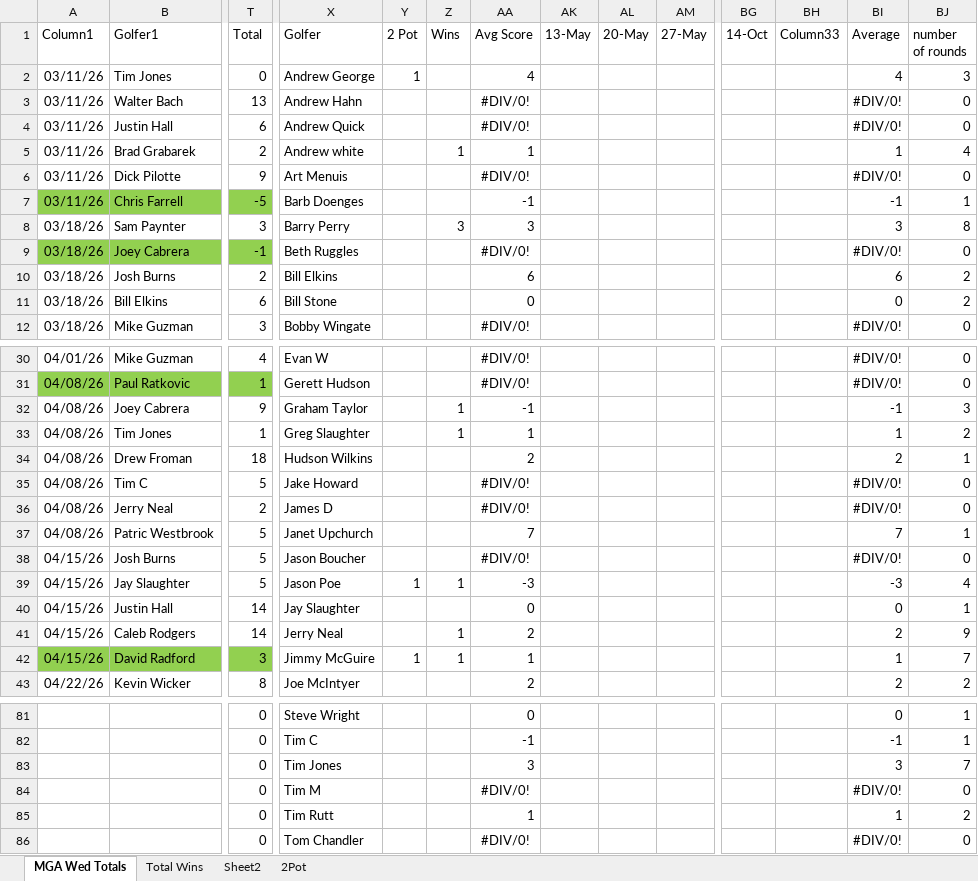
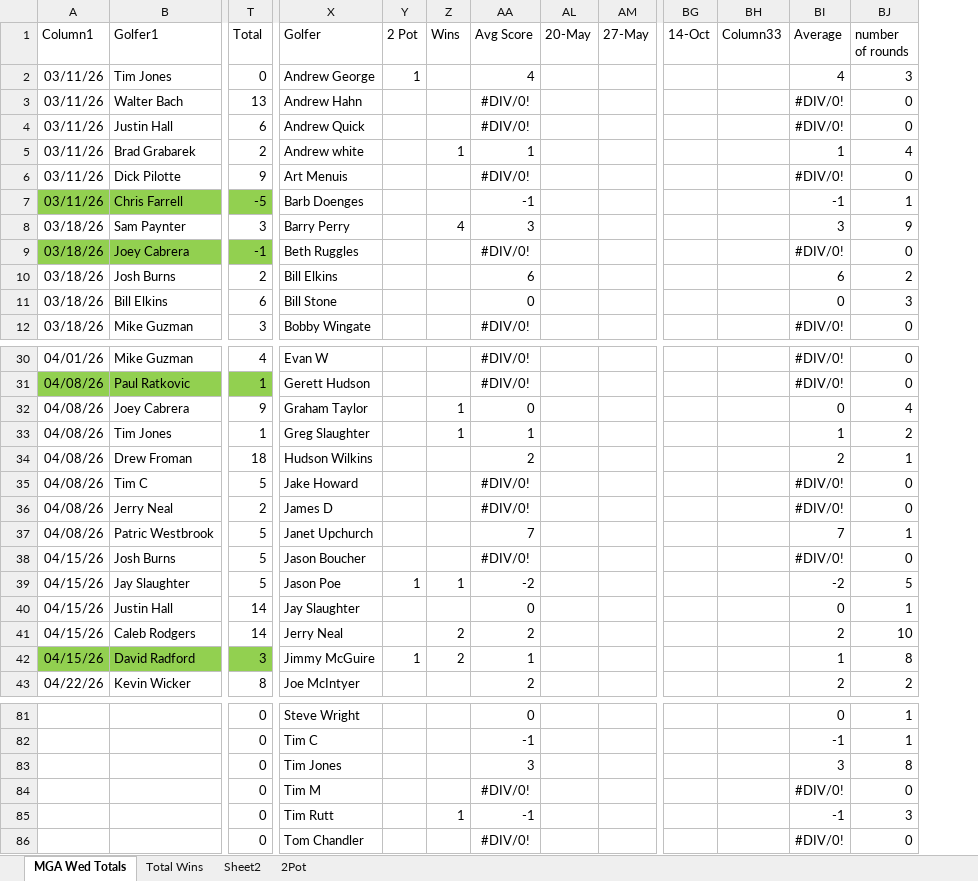
Before and after one commit to jburns8300-maker/UPLMGA, an Excel workbook: MGA Wednesday Night 2026.xlsx, sheet MGA Wed Totals, drawn as a sheet; only a part is shown, gaps mark what is left out; values as stored, in another font and other column widths than the file's, no borders; table styles not drawn; removed rows and columns are numbered as before the commit, all else as after; rows hold the shown columns only; the diff covers the shown part only; the diff names each change by its address in the sheet, - before the commit and + after, or states it on an @@ line.

```diff
--- a/MGA Wednesday Night 2026.xlsx (sheet MGA Wed Totals)
+++ b/MGA Wednesday Night 2026.xlsx (sheet MGA Wed Totals)
@@ column AK (13-May) hidden, empty @@
-Z8 (Wins): 3
+Z8 (Wins): 4
-BJ8 (number of rounds): 8
+BJ8 (number of rounds): 9
-BJ11 (number of rounds): 2
+BJ11 (number of rounds): 3
-AA32 (Avg Score): -1
+AA32 (Avg Score): 0
-BI32 (Average): -1
+BI32 (Average): 0
-BJ32 (number of rounds): 3
+BJ32 (number of rounds): 4
-AA39 (Avg Score): -3
+AA39 (Avg Score): -2
-BI39 (Average): -3
+BI39 (Average): -2
-BJ39 (number of rounds): 4
+BJ39 (number of rounds): 5
-Z41:Z42 (Wins): 1
+Z41:Z42 (Wins): 2
-BJ41 (number of rounds): 9
+BJ41 (number of rounds): 10
-BJ42 (number of rounds): 7
+BJ42 (number of rounds): 8
-BJ83 (number of rounds): 7
+BJ83 (number of rounds): 8
-row 85:  |  | 0 | Tim Rutt |  |  | 1 |  |  |  |  |  | 1 | 2
+row 85:  |  | 0 | Tim Rutt |  | 1 | -1 |  |  |  |  | -1 | 3
```
Also changed, not shown: 5 added rows, 5 removed rows and 12 edited cells elsewhere in this sheet, sheet Total Wins, sheet 2Pot, charts or pictures.
